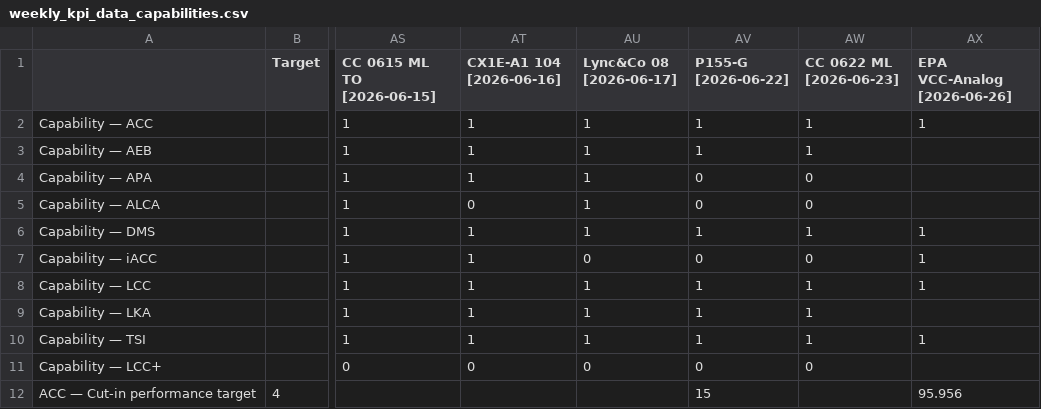
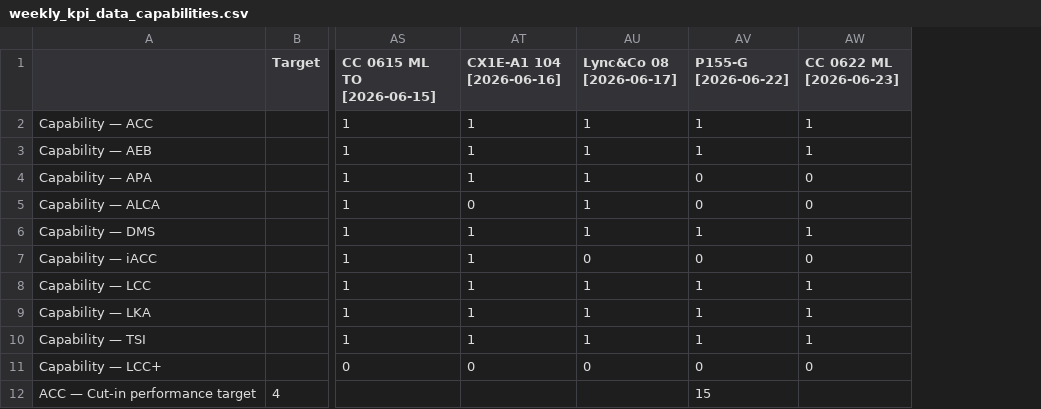
Before and after one commit to Lynoit/lynoit.github.io, a CSV file: weekly_kpi_data_capabilities.csv, drawn as a sheet; only a part is shown, gaps mark what is left out; the diff names each change by its address in the sheet, - before the commit and + after, or states it on an @@ line.

Commit message:
Update weekly_kpi_data_capabilities.csv

```diff
--- a/weekly_kpi_data_capabilities.csv
+++ b/weekly_kpi_data_capabilities.csv
-column AX (EPA VCC-Analog [2026-06-26]), rows 2-12: 1 |  |  |  | 1 | 1 | 1 |  | 1 |  | 95.956
```
